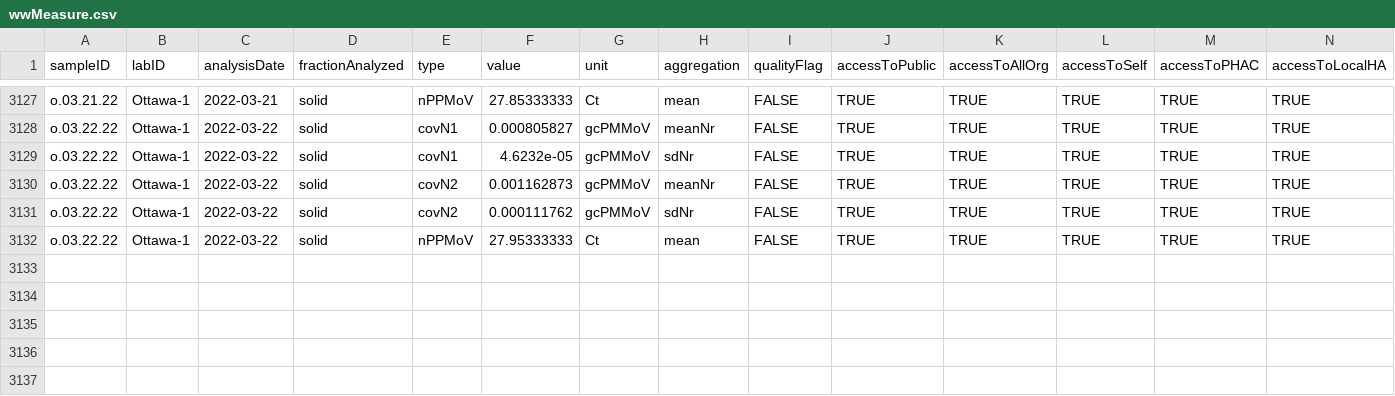
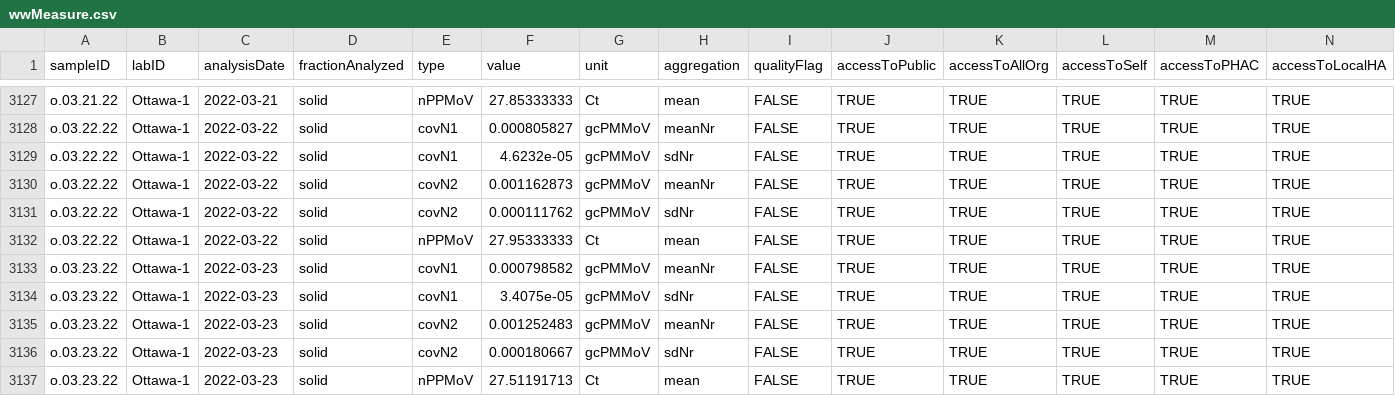
Before and after one commit to Delatolla-lab/PHESD, a CSV file: Wastewater/Ottawa/Data/wwMeasure.csv, drawn as a sheet; only a part is shown, gaps mark what is left out; rows hold the shown columns only; the diff names each change by its address in the sheet, - before the commit and + after, or states it on an @@ line.

```diff
--- a/Wastewater/Ottawa/Data/wwMeasure.csv
+++ b/Wastewater/Ottawa/Data/wwMeasure.csv
+row 3133: o.03.23.22 | Ottawa-1 | 2022-03-23 | solid | covN1 | 0.000798582 | gcPMMoV | meanNr | FALSE | TRUE | TRUE | TRUE | TRUE | TRUE
+row 3134: o.03.23.22 | Ottawa-1 | 2022-03-23 | solid | covN1 | 3.4075e-05 | gcPMMoV | sdNr | FALSE | TRUE | TRUE | TRUE | TRUE | TRUE
+row 3135: o.03.23.22 | Ottawa-1 | 2022-03-23 | solid | covN2 | 0.001252483 | gcPMMoV | meanNr | FALSE | TRUE | TRUE | TRUE | TRUE | TRUE
+row 3136: o.03.23.22 | Ottawa-1 | 2022-03-23 | solid | covN2 | 0.000180667 | gcPMMoV | sdNr | FALSE | TRUE | TRUE | TRUE | TRUE | TRUE
+row 3137: o.03.23.22 | Ottawa-1 | 2022-03-23 | solid | nPPMoV | 27.51191713 | Ct | mean | FALSE | TRUE | TRUE | TRUE | TRUE | TRUE
```
Also changed, not shown: Wastewater/Ottawa/Data/wastewater_virus.csv.
